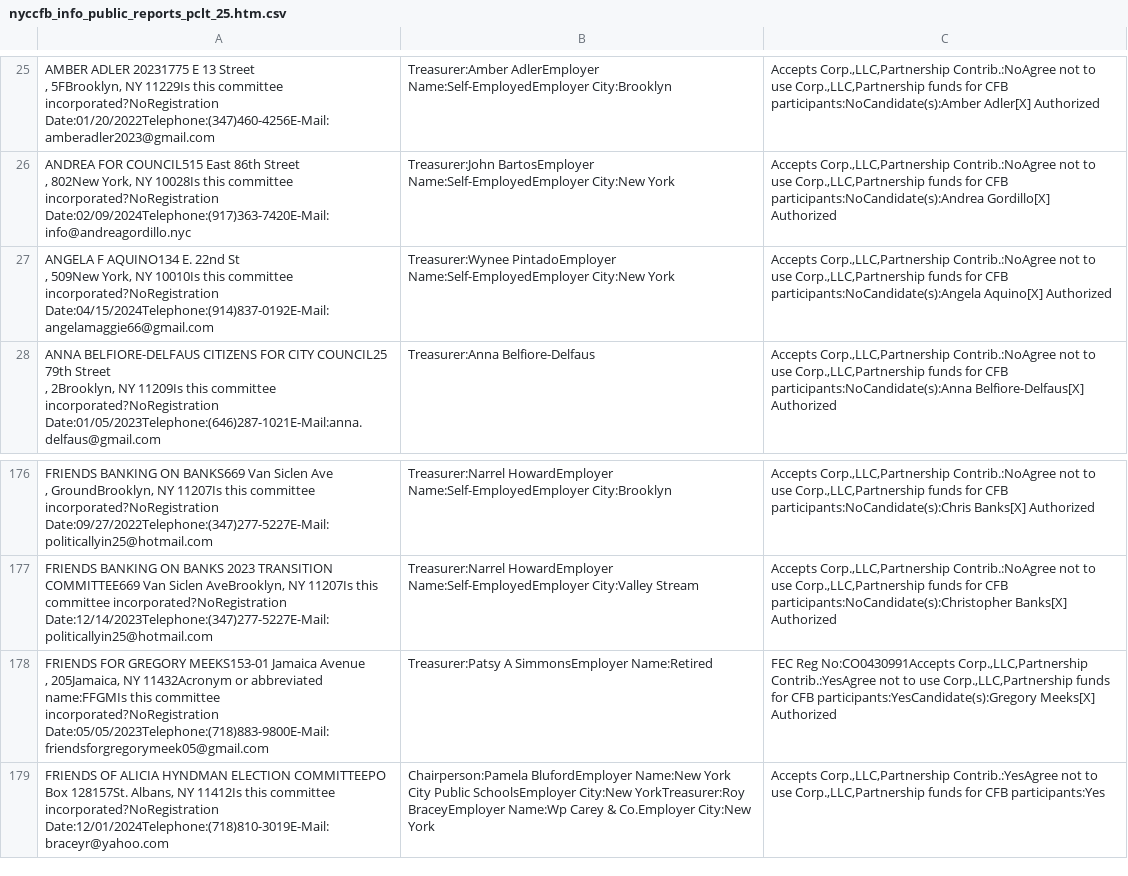
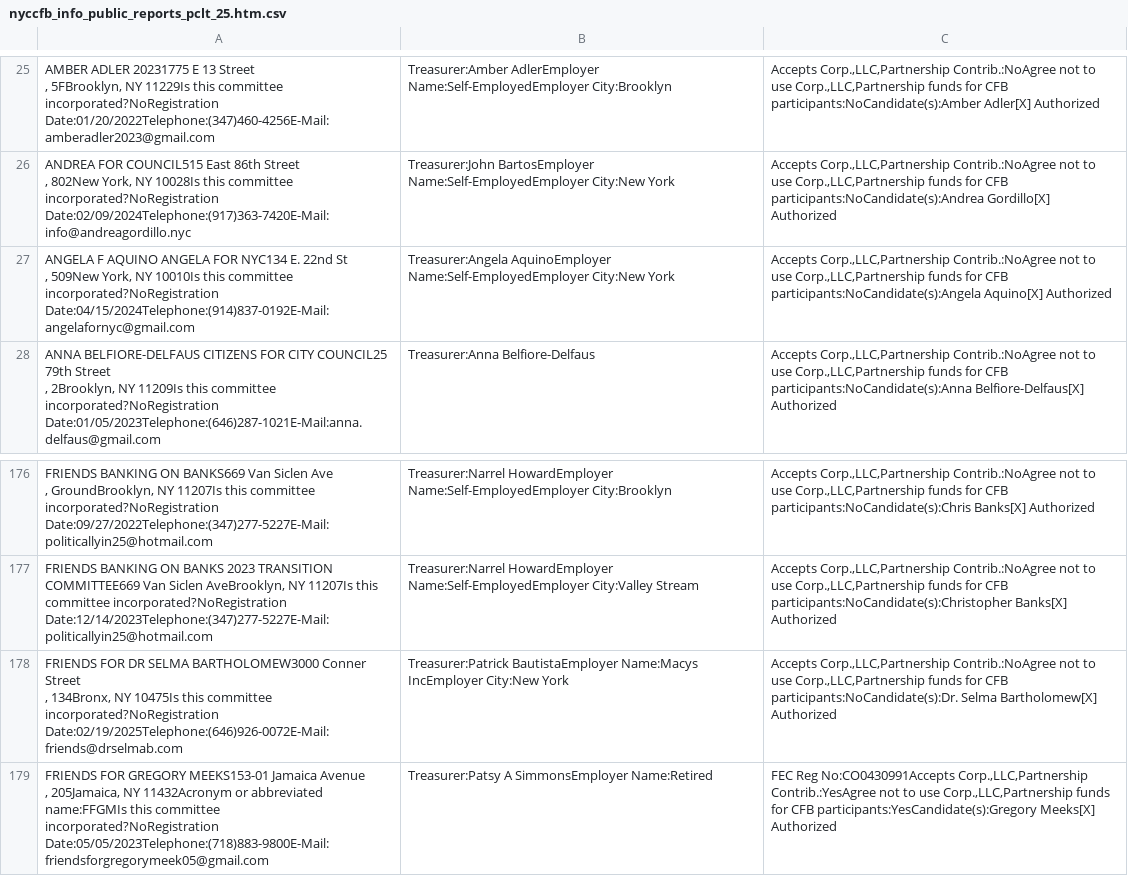
Before and after one commit to fedex1/campaign-tracker, a CSV file: nyccfb_info_public_reports_pclt_25.htm.csv, drawn as a sheet; only a part is shown, gaps mark what is left out; the shorter side is filled out with more unchanged rows.

```diff
--- a/nyccfb_info_public_reports_pclt_25.htm.csv
+++ b/nyccfb_info_public_reports_pclt_25.htm.csv
@@ -42,4 +42,4 @@
 ,  802New York, NY 10028Is this committee incorporated?NoRegistration Date:02/09/2024Telephone:(917)363-7420E-Mail:info@andreagordillo.nyc",Treasurer:John  BartosEmployer Name:Self-EmployedEmployer City:New York,"Accepts Corp.,LLC,Partnership Contrib.:NoAgree not to use Corp.,LLC,Partnership funds for CFB participants:NoCandidate(s):Andrea Gordillo[X] Authorized"
-"ANGELA   F AQUINO134  E. 22nd St
-,  509New York, NY 10010Is this committee incorporated?NoRegistration Date:04/15/2024Telephone:(914)837-0192E-Mail:angelamaggie66@gmail.com",Treasurer:Wynee  PintadoEmployer Name:Self-EmployedEmployer City:New York,"Accepts Corp.,LLC,Partnership Contrib.:NoAgree not to use Corp.,LLC,Partnership funds for CFB participants:NoCandidate(s):Angela Aquino[X] Authorized"
+"ANGELA   F AQUINO ANGELA FOR NYC134  E. 22nd St
+,  509New York, NY 10010Is this committee incorporated?NoRegistration Date:04/15/2024Telephone:(914)837-0192E-Mail:angelafornyc@gmail.com",Treasurer:Angela  AquinoEmployer Name:Self-EmployedEmployer City:New York,"Accepts Corp.,LLC,Partnership Contrib.:NoAgree not to use Corp.,LLC,Partnership funds for CFB participants:NoCandidate(s):Angela Aquino[X] Authorized"
 "ANNA BELFIORE-DELFAUS CITIZENS FOR CITY COUNCIL25  79th Street
@@ -274,2 +274,4 @@
 "FRIENDS BANKING ON BANKS 2023 TRANSITION COMMITTEE669  Van Siclen AveBrooklyn, NY 11207Is this committee incorporated?NoRegistration Date:12/14/2023Telephone:(347)277-5227E-Mail:politicallyin25@hotmail.com",Treasurer:Narrel  HowardEmployer Name:Self-EmployedEmployer City:Valley Stream,"Accepts Corp.,LLC,Partnership Contrib.:NoAgree not to use Corp.,LLC,Partnership funds for CFB participants:NoCandidate(s):Christopher Banks[X] Authorized"
+"FRIENDS FOR DR SELMA BARTHOLOMEW3000  Conner Street
+,  134Bronx, NY 10475Is this committee incorporated?NoRegistration Date:02/19/2025Telephone:(646)926-0072E-Mail:friends@drselmab.com",Treasurer:Patrick  BautistaEmployer Name:Macys IncEmployer City:New York,"Accepts Corp.,LLC,Partnership Contrib.:NoAgree not to use Corp.,LLC,Partnership funds for CFB participants:NoCandidate(s):Dr. Selma Bartholomew[X] Authorized"
 "FRIENDS FOR GREGORY MEEKS153-01  Jamaica Avenue
```
Also changed, not shown: 1 other file.
